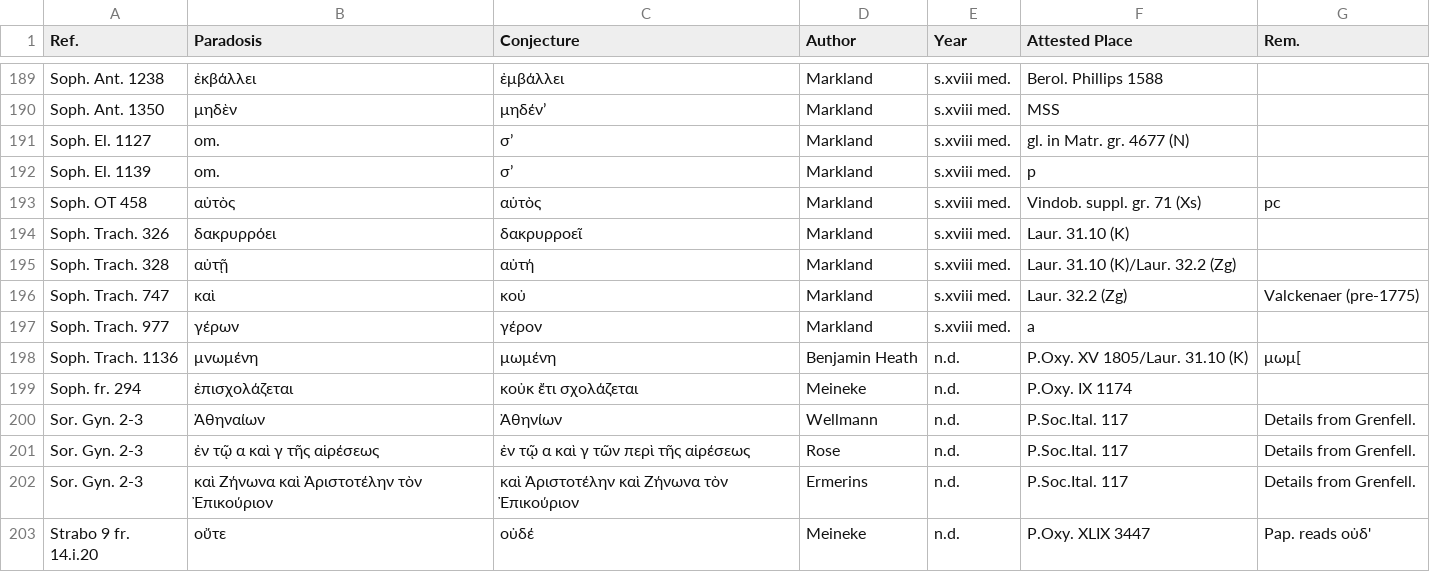
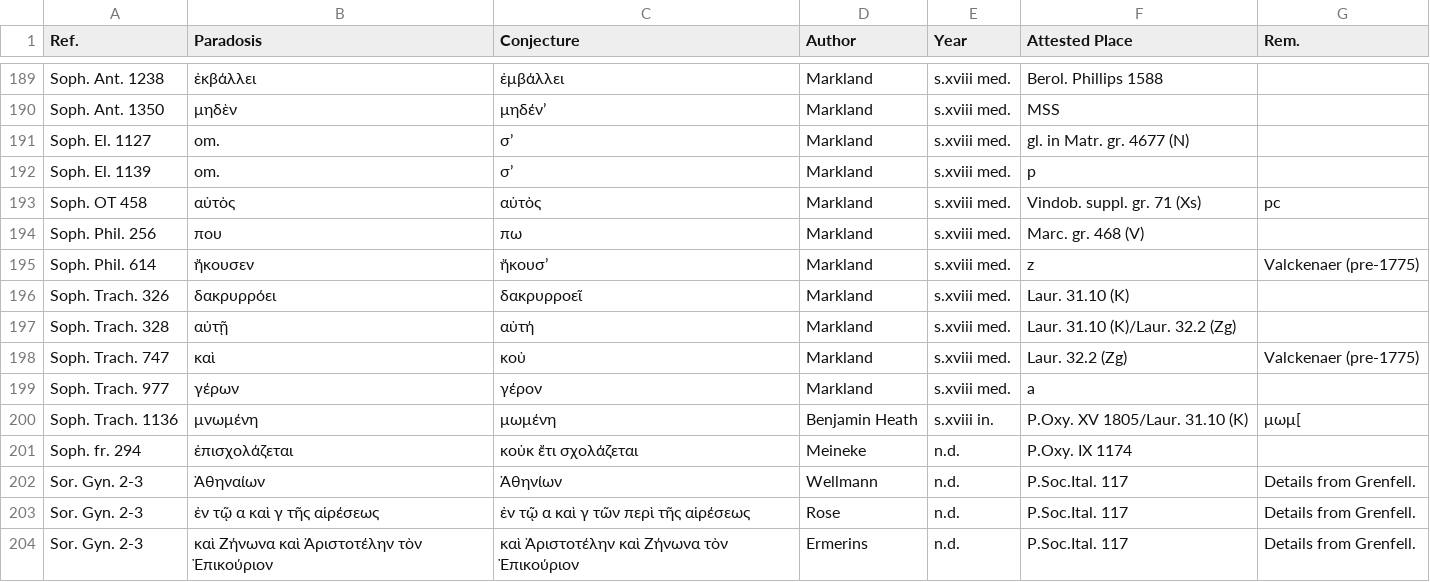
Before and after one commit to t18d/attested-conjectures, a CSV file: attested-conjectures.csv, drawn as a sheet; only a part is shown, gaps mark what is left out; the shorter side is filled out with more unchanged rows.

Commit message:
Update attested-conjectures.csv

```diff
--- a/attested-conjectures.csv
+++ b/attested-conjectures.csv
@@ -193,2 +193,4 @@ Soph. El. 1139,om.,σ’,Markland,s.xviii med.,p,
 Soph. OT 458,αὐτὸς,αὑτὸς,Markland,s.xviii med.,Vindob. suppl. gr. 71 (Xs),pc
+Soph. Phil. 256,που,πω,Markland,s.xviii med.,Marc. gr. 468 (V),
+Soph. Phil. 614,ἤκουσεν,ἤκουσ’,Markland,s.xviii med.,z,Valckenaer (pre-1775)
 Soph. Trach. 326,δακρυρρόει,δακρυρροεῖ,Markland,s.xviii med.,Laur. 31.10 (K),
@@ -197,3 +199,3 @@ Soph. Trach. 747,καὶ,κοὐ,Markland,s.xviii med.,Laur. 32.2 (Zg),Valckenae
 Soph. Trach. 977,γέρων,γέρον,Markland,s.xviii med.,a,
-Soph. Trach. 1136,μνωμένη,μωμένη,Benjamin Heath,n.d.,P.Oxy. XV 1805/Laur. 31.10 (K),μωμ[
+Soph. Trach. 1136,μνωμένη,μωμένη,Benjamin Heath,s.xviii in.,P.Oxy. XV 1805/Laur. 31.10 (K),μωμ[
 Soph. fr. 294,ἐπισχολάζεται,κοὐκ ἔτι σχολάζεται,Meineke,n.d.,P.Oxy. IX 1174,
```
